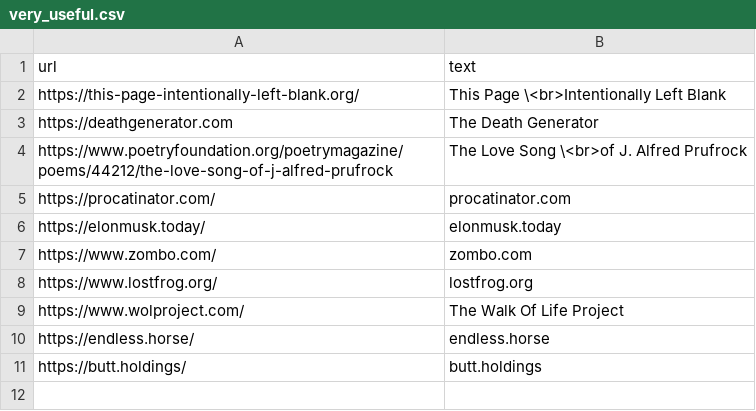
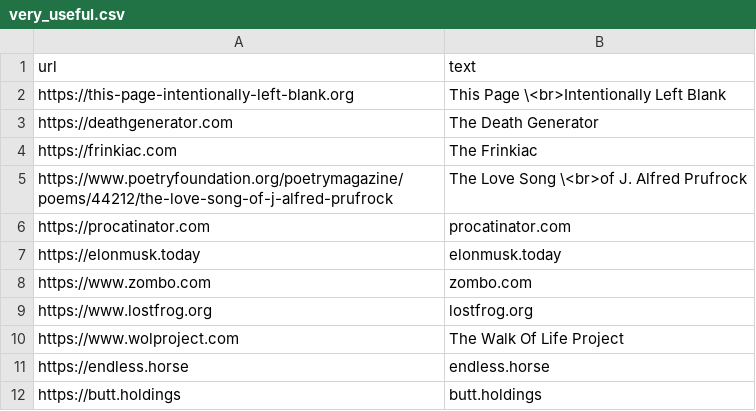
Before and after one commit to pmlandwehr/pmlandwehr.github.io, a CSV file: links/very_useful.csv, drawn as a sheet.

Commit message:
the frinkiac

```diff
--- a/links/very_useful.csv
+++ b/links/very_useful.csv
@@ -1,11 +1,12 @@
 url,text
-https://this-page-intentionally-left-blank.org/,This Page \<br>Intentionally Left Blank
+https://this-page-intentionally-left-blank.org,This Page \<br>Intentionally Left Blank
 https://deathgenerator.com,The Death Generator
+https://frinkiac.com,The Frinkiac
 https://www.poetryfoundation.org/poetrymagazine/poems/44212/the-love-song-of-j-alfred-prufrock,The Love Song \<br>of J. Alfred Prufrock
-https://procatinator.com/,procatinator.com
-https://elonmusk.today/,elonmusk.today
-https://www.zombo.com/,zombo.com
-https://www.lostfrog.org/,lostfrog.org
-https://www.wolproject.com/,The Walk Of Life Project
-https://endless.horse/,endless.horse
-https://butt.holdings/,butt.holdings
+https://procatinator.com,procatinator.com
+https://elonmusk.today,elonmusk.today
+https://www.zombo.com,zombo.com
+https://www.lostfrog.org,lostfrog.org
+https://www.wolproject.com,The Walk Of Life Project
+https://endless.horse,endless.horse
+https://butt.holdings,butt.holdings
```
Also changed, not shown: 1 other file.
